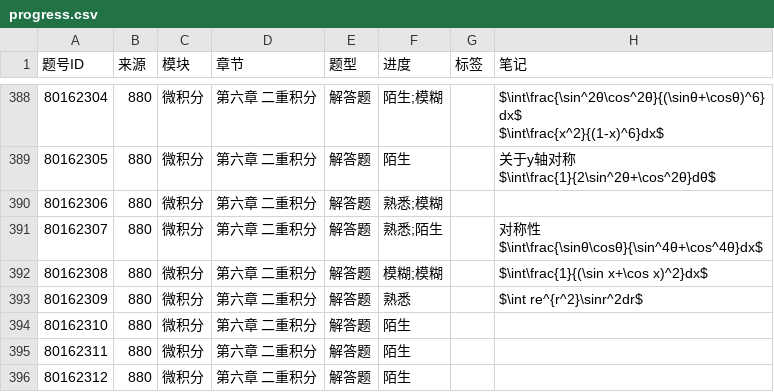
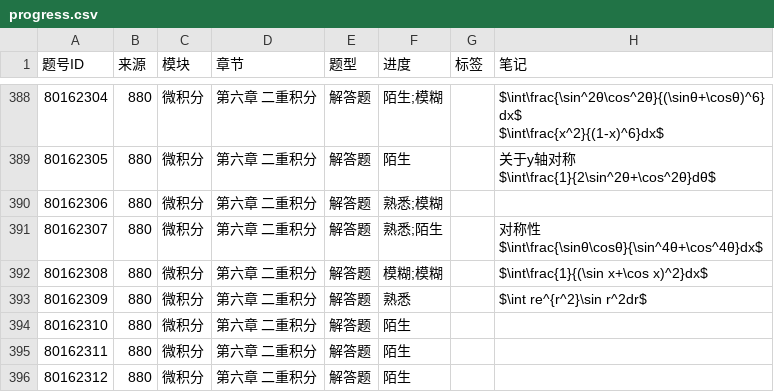
Before and after one commit to gitbuggi/math--, a CSV file: progress.csv, drawn as a sheet; only a part is shown, gaps mark what is left out.

Commit message:
Auto update progress via Web UI

```diff
--- a/progress.csv
+++ b/progress.csv
@@ -423,3 +423,3 @@ $\int\frac{\sinθ\cosθ}{\sin^4θ+\cos^4θ}dx$"
 80162308,880,微积分,第六章 二重积分,解答题,模糊;模糊,,$\int\frac{1}{(\sin x+\cos x)^2}dx$
-80162309,880,微积分,第六章 二重积分,解答题,熟悉,,$\int re^{r^2}\sinr^2dr$
+80162309,880,微积分,第六章 二重积分,解答题,熟悉,,$\int re^{r^2}\sin r^2dr$
 80162310,880,微积分,第六章 二重积分,解答题,陌生,,
```
